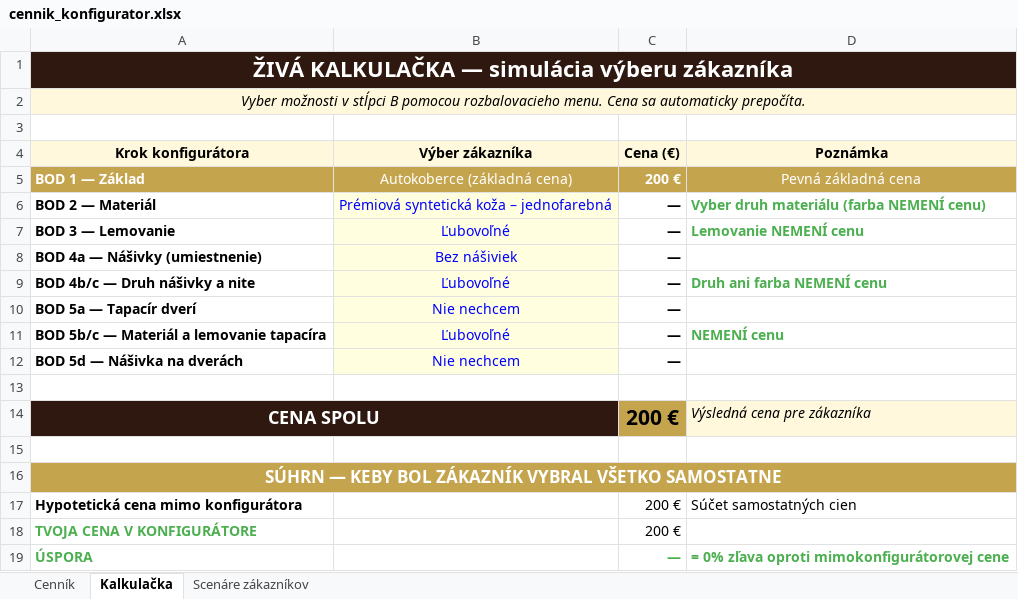
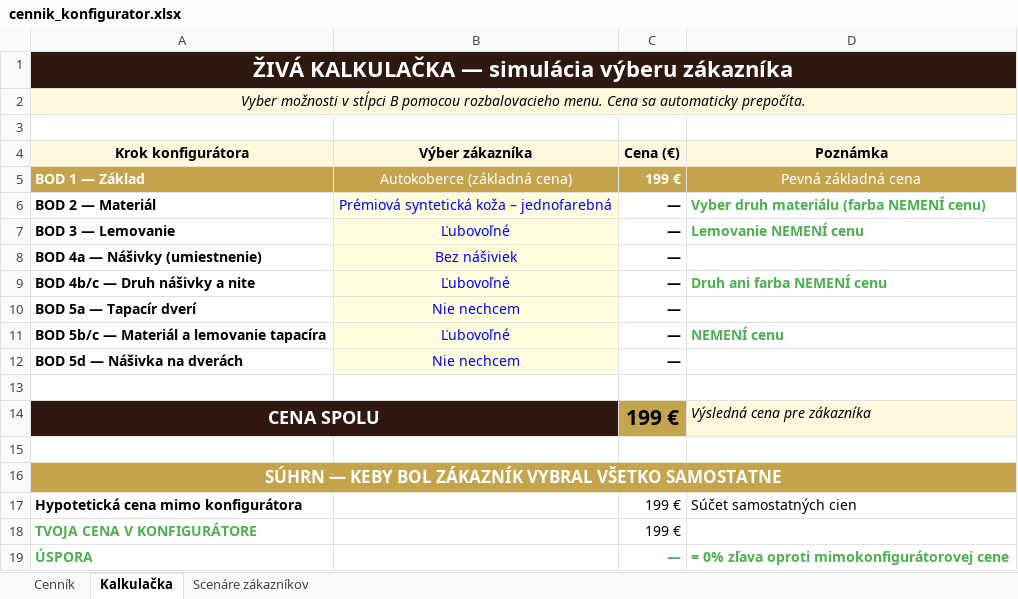
Before and after one commit to luxusnerohoze-dev/konfigurator, an Excel workbook: cennik_konfigurator.xlsx, sheet Kalkulačka, drawn as a sheet; values as stored, in another font and other column widths than the file's, no borders; the diff names each change by its address in the sheet, - before the commit and + after, or states it on an @@ line.

```diff
--- a/cennik_konfigurator.xlsx (sheet Kalkulačka)
+++ b/cennik_konfigurator.xlsx (sheet Kalkulačka)
-C5 (Cena (€)): 200 €
+C5 (Cena (€)): 199 €
-C14 (Cena (€)): 200 €
+C14 (Cena (€)): 199 €
-C17:C18 (Cena (€)): 200 €
+C17:C18 (Cena (€)): 199 €
```
Also changed, not shown: sheet Scenáre zákazníkov, sheet Cenník.
